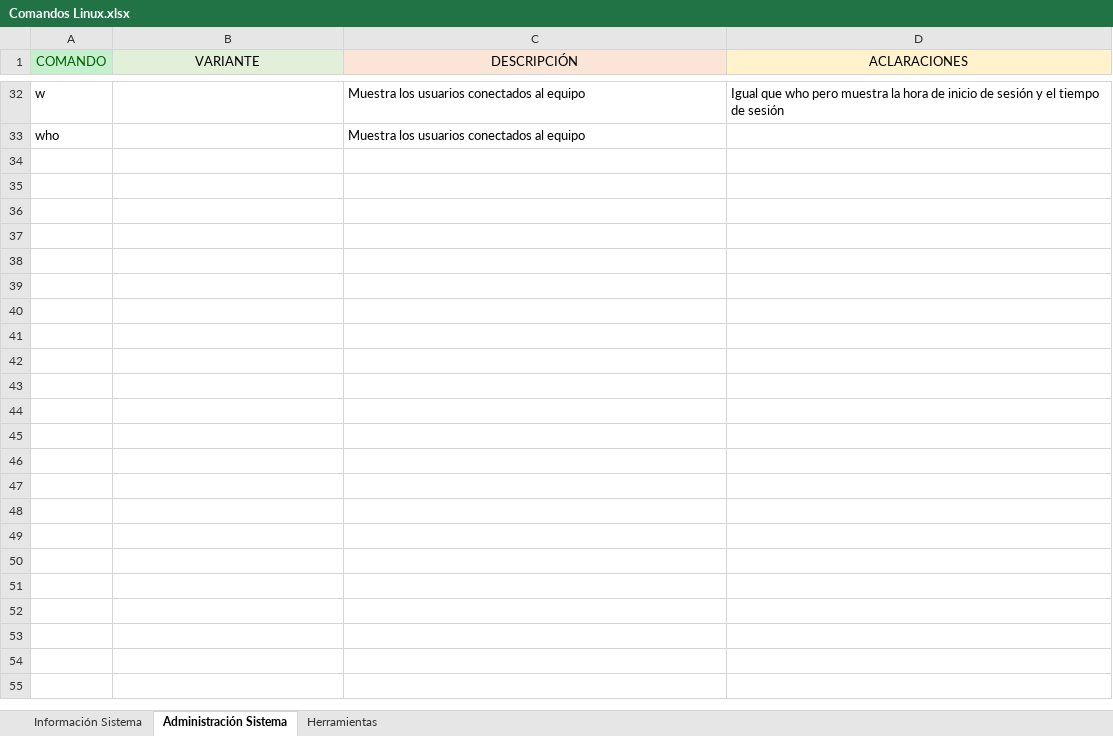
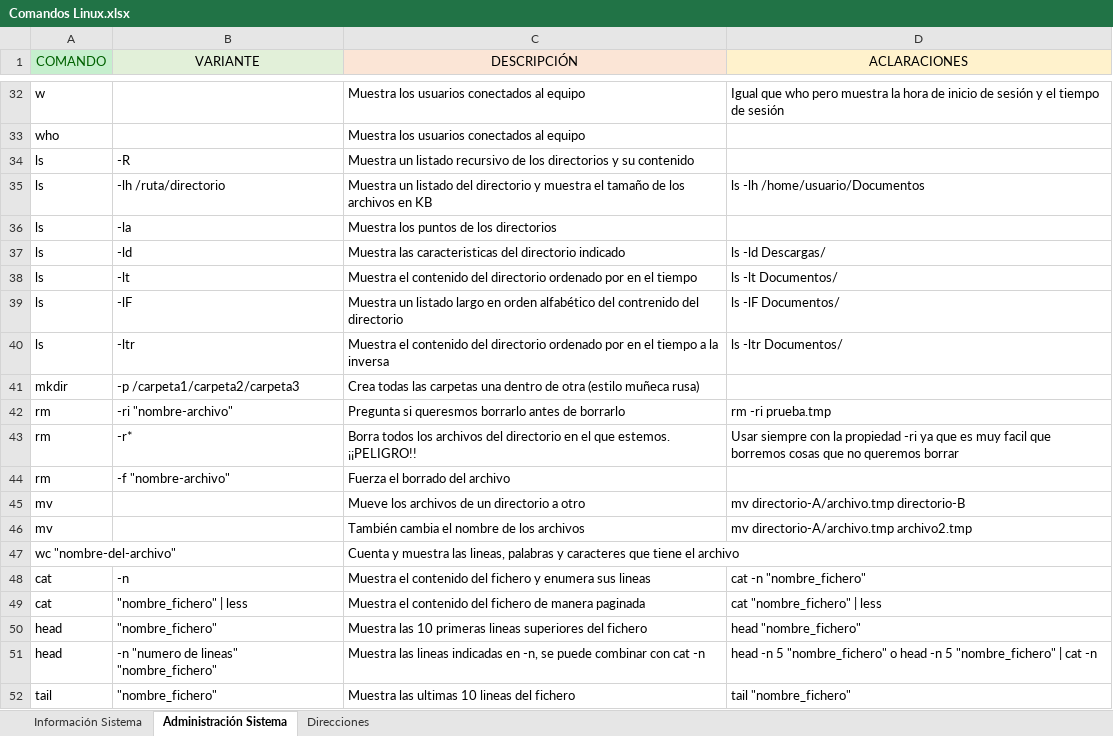
Before and after one commit to Mbonillac/scripts-linux, an Excel workbook: Material/Comandos Linux.xlsx, sheet Administración Sistema, drawn as a sheet; only a part is shown, gaps mark what is left out; values as stored, in another font and other column widths than the file's, no borders; the diff covers the shown part only; the diff names each change by its address in the sheet, - before the commit and + after, or states it on an @@ line.

```diff
--- a/Material/Comandos Linux.xlsx (sheet Administración Sistema)
+++ b/Material/Comandos Linux.xlsx (sheet Administración Sistema)
-sheet tab: Herramientas
+sheet tab: Direcciones
+row 34: ls | -R | Muestra un listado recursivo de los directorios y su contenido
+row 35: ls | -lh /ruta/directorio | Muestra un listado del directorio y muestra el tamaño de los archivos en KB | ls -lh /home/usuario/Documentos
+row 36: ls | -la | Muestra los puntos de los directorios
+row 37: ls | -ld | Muestra las caracteristicas del directorio indicado | ls -ld Descargas/
+row 38: ls | -lt | Muestra el contenido del directorio ordenado por en el tiempo | ls -lt Documentos/
+row 39: ls | -lF | Muestra un listado largo en orden alfabético del contrenido del directorio | ls -lF Documentos/
+row 40: ls | -ltr | Muestra el contenido del directorio ordenado por en el tiempo a la inversa | ls -ltr Documentos/
+row 41: mkdir | -p /carpeta1/carpeta2/carpeta3 | Crea todas las carpetas una dentro de otra (estilo muñeca rusa)
+row 42: rm | -ri "nombre-archivo" | Pregunta si queresmos borrarlo antes de borrarlo | rm -ri prueba.tmp
+row 43: rm | -r* | Borra todos los archivos del directorio en el que estemos. ¡¡PELIGRO!! | Usar siempre con la propiedad -ri ya que es muy facil que borremos cosas que no queremos borrar
+row 44: rm | -f "nombre-archivo" | Fuerza el borrado del archivo
+row 45: mv |  | Mueve los archivos de un directorio a otro | mv directorio-A/archivo.tmp directorio-B
+row 46: mv |  | También cambia el nombre de los archivos | mv directorio-A/archivo.tmp archivo2.tmp
+row 47: wc "nombre-del-archivo" |  | Cuenta y muestra las lineas, palabras y caracteres que tiene el archivo
+row 48: cat | -n | Muestra el contenido del fichero y enumera sus lineas | cat -n "nombre_fichero"
+row 49: cat | "nombre_fichero" | less | Muestra el contenido del fichero de manera paginada | cat "nombre_fichero" | less
+row 50: head | "nombre_fichero" | Muestra las 10 primeras lineas superiores del fichero | head "nombre_fichero"
+row 51: head | -n "numero de lineas" "nombre_fichero" | Muestra las lineas indicadas en -n, se puede combinar con cat -n | head -n 5 "nombre_fichero" o head -n 5 "nombre_fichero" | cat -n
+row 52: tail | "nombre_fichero" | Muestra las ultimas 10 lineas del fichero | tail "nombre_fichero"
```
Also changed, not shown: 154 added rows and 2 edited cells elsewhere in this sheet, sheet Direcciones, sheet Información Sistema.
